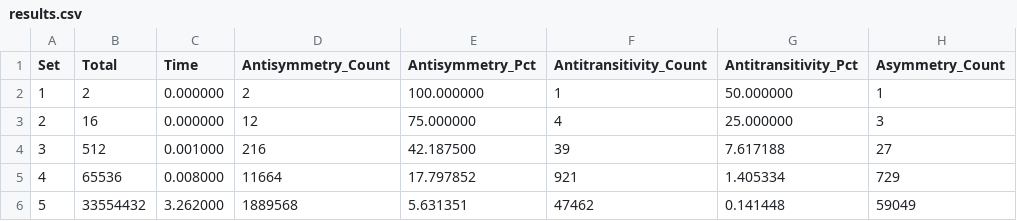
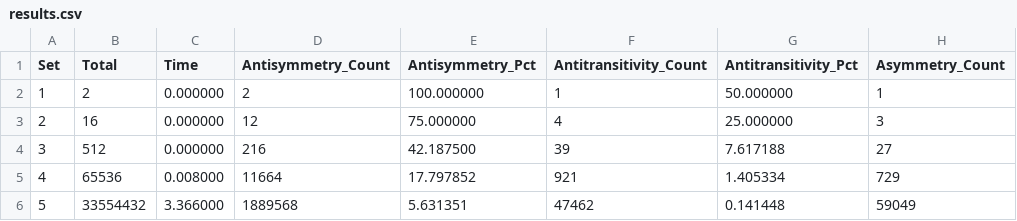
Before and after one commit to arielkeren/relprop, a CSV file: results.csv, drawn as a sheet; only a part is shown; the diff names each change by its address in the sheet, - before the commit and + after, or states it on an @@ line.

```diff
--- a/results.csv
+++ b/results.csv
-C4 (Time): 0.001000
+C4 (Time): 0.000000
-C6 (Time): 3.262000
+C6 (Time): 3.366000
```
Also changed, not shown: 3 other files.
